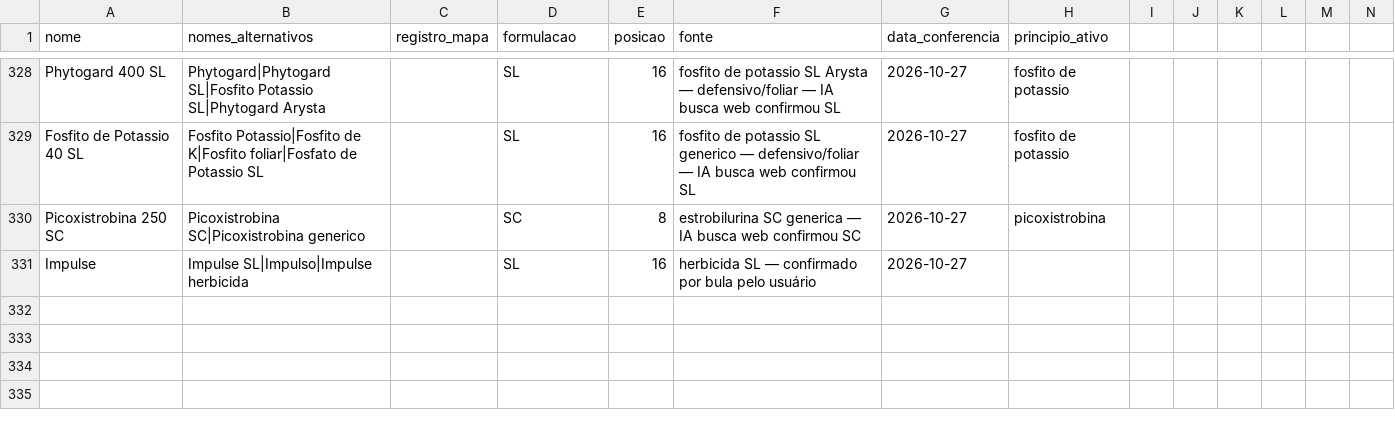
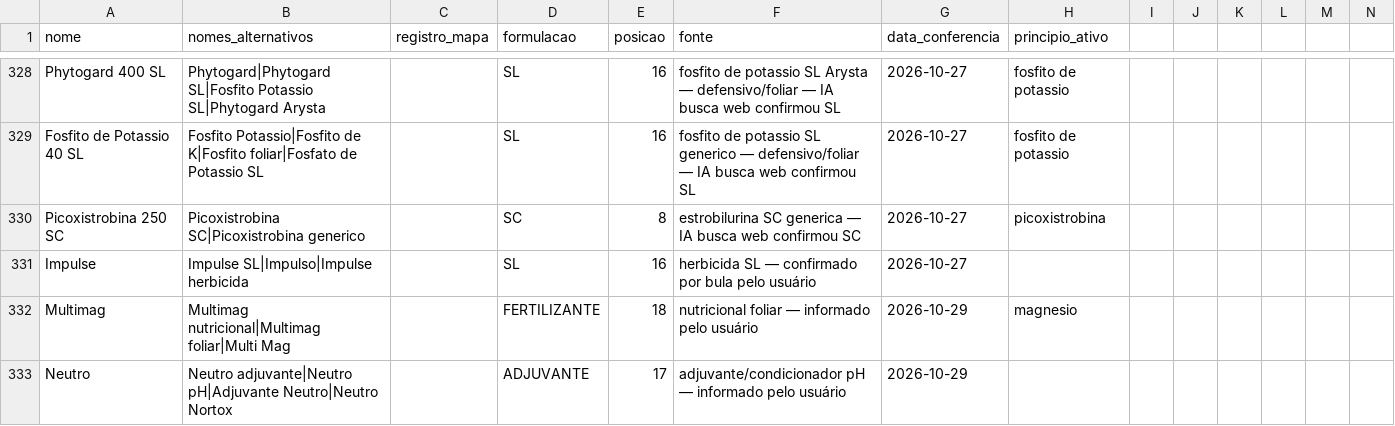
Before and after one commit to eduardopulveragro-bit/MisturaCaldas, a CSV file: data/produtos.csv, drawn as a sheet; only a part is shown, gaps mark what is left out; rows hold the shown columns only; the diff names each change by its address in the sheet, - before the commit and + after, or states it on an @@ line.

```diff
--- a/data/produtos.csv
+++ b/data/produtos.csv
+row 332: Multimag | Multimag nutricional|Multimag foliar|Multi Mag |  | FERTILIZANTE | 18 | nutricional foliar — informado pelo usuário | 2026-10-29 | magnesio
+row 333: Neutro | Neutro adjuvante|Neutro pH|Adjuvante Neutro|Neutro Nortox |  | ADJUVANTE | 17 | adjuvante/condicionador pH — informado pelo usuário | 2026-10-29
```
